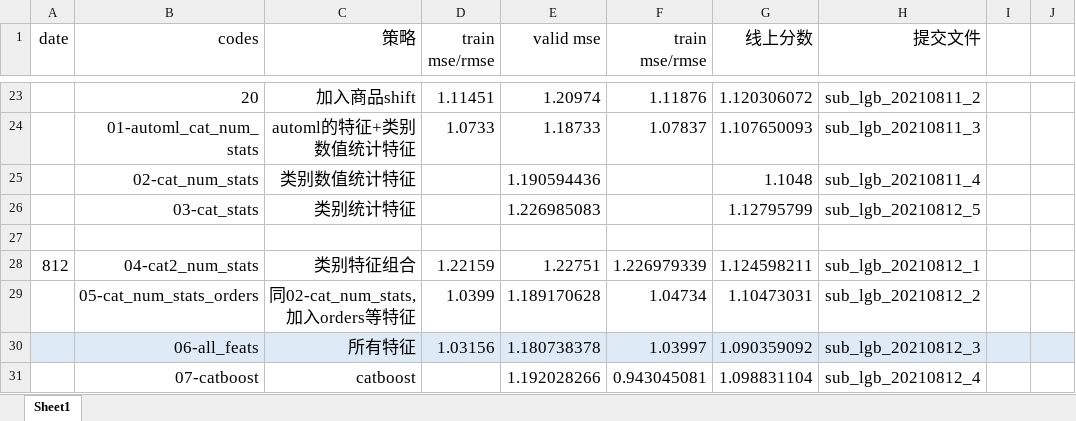
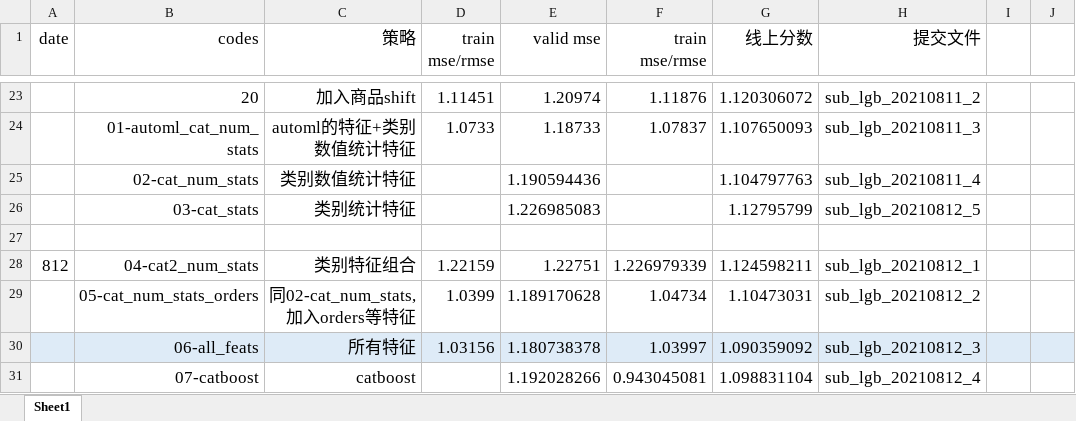
Before and after one commit to michaelzhouy/Competition, an Excel workbook: 16-AutoML/01-ECAA/电子商务结果记录.xlsx, sheet Sheet1, drawn as a sheet; only a part is shown, gaps mark what is left out; values as stored, in another font and other column widths than the file's, no borders; the diff names each change by its address in the sheet, - before the commit and + after, or states it on an @@ line.

Commit message:
Update 电子商务结果记录.xlsx

```diff
--- a/16-AutoML/01-ECAA/电子商务结果记录.xlsx (sheet Sheet1)
+++ b/16-AutoML/01-ECAA/电子商务结果记录.xlsx (sheet Sheet1)
-G25 (线上分数): 1.1048
+G25 (线上分数): 1.104797763
```
